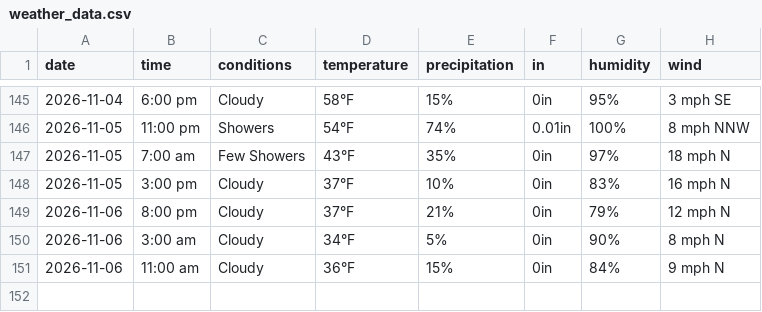
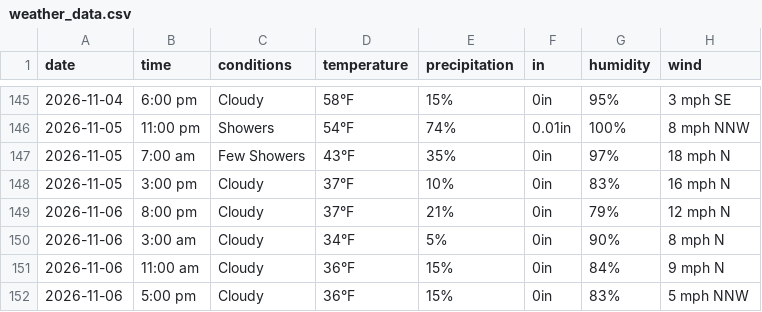
Before and after one commit to dpteddy/SDC-dashboard, a CSV file: data/weather_data.csv, drawn as a sheet; only a part is shown, gaps mark what is left out; the diff names each change by its address in the sheet, - before the commit and + after, or states it on an @@ line.

```diff
--- a/data/weather_data.csv
+++ b/data/weather_data.csv
+row 152: 2026-11-06 | 5:00 pm | Cloudy | 36°F | 15% | 0in | 83% | 5 mph NNW
```
